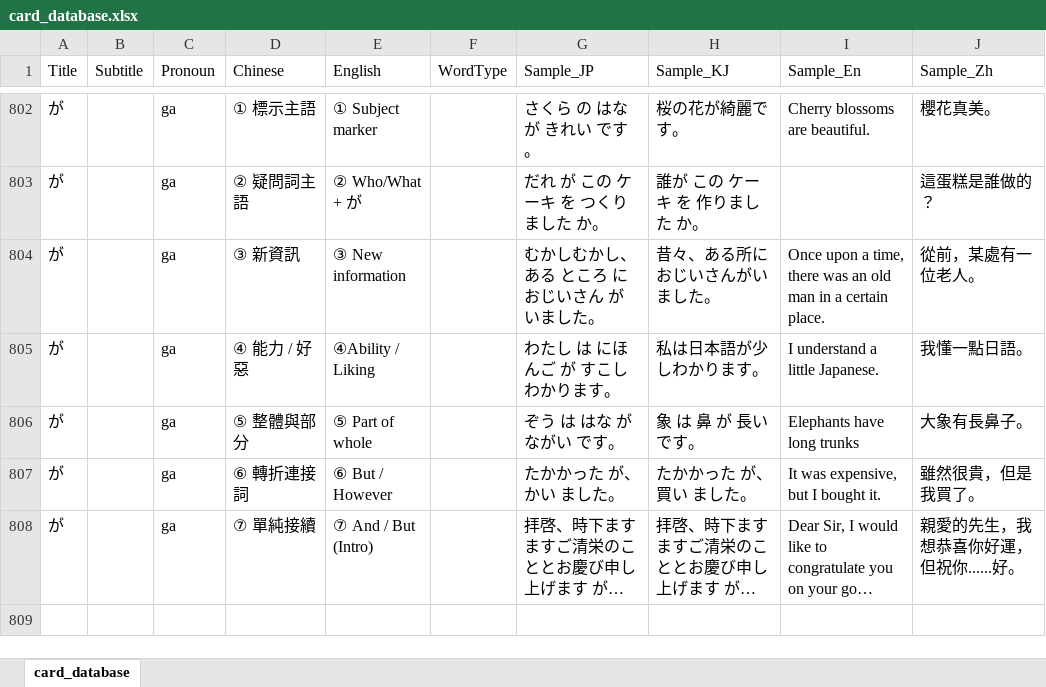
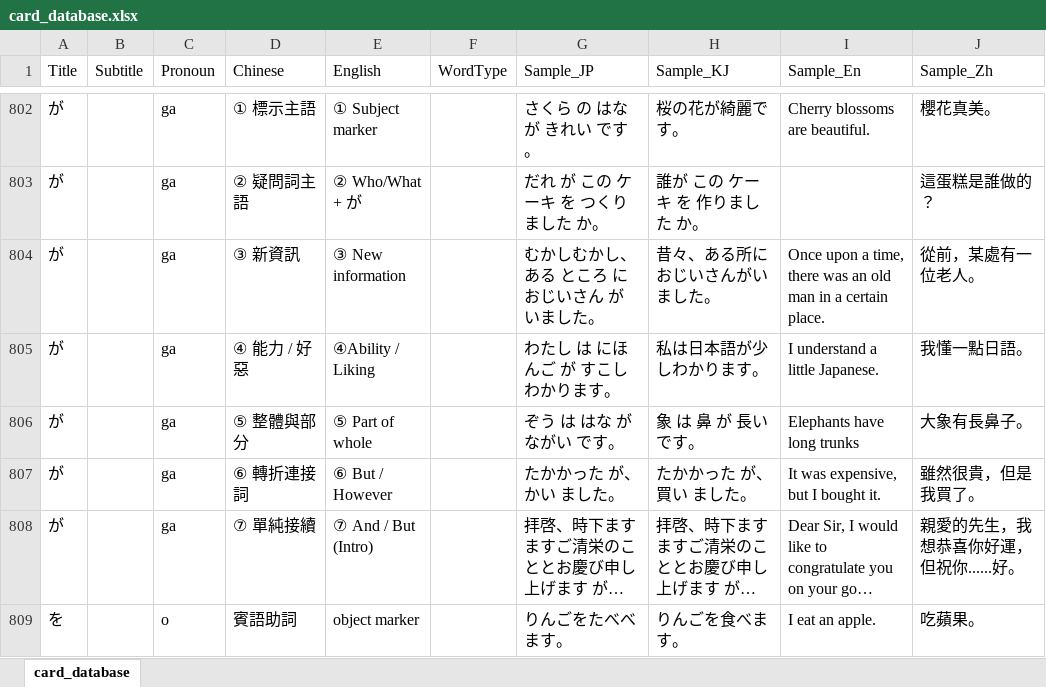
Before and after one commit to mice2maze/FlashCard, an Excel workbook: assets/data/card_database.xlsx, sheet card_database, drawn as a sheet; only a part is shown, gaps mark what is left out; long unchanged cells end in …; values as stored, in another font and other column widths than the file's, no borders; the diff names each change by its address in the sheet, - before the commit and + after, or states it on an @@ line.

```diff
--- a/assets/data/card_database.xlsx (sheet card_database)
+++ b/assets/data/card_database.xlsx (sheet card_database)
+row 809: を |  | o | 賓語助詞 | object marker |  | りんごをたべべます。 | りんごを食べます。 | I eat an apple. | 吃蘋果。
```
Also changed, not shown: 6 other files.
